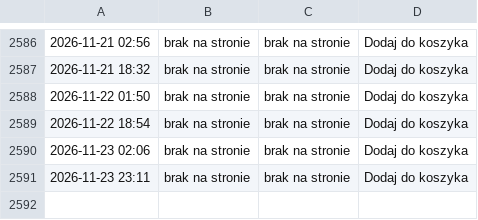
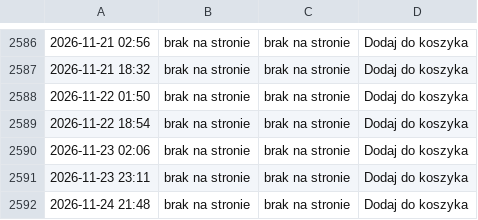
Before and after one commit to ciepielajan/scraping, a CSV file: Australijski-Kangur-1-10-uncji-Zlota-2024.csv, drawn as a sheet; only a part is shown, gaps mark what is left out.

```diff
--- a/Australijski-Kangur-1-10-uncji-Zlota-2024.csv
+++ b/Australijski-Kangur-1-10-uncji-Zlota-2024.csv
@@ -2591 +2591,2 @@
 2026-11-23 23:11,brak na stronie,brak na stronie, Dodaj do koszyka
+2026-11-24 21:48,brak na stronie,brak na stronie, Dodaj do koszyka
```
Also changed, not shown: Sztabka-1-gram-Zlota-LBMA.csv, Sztabka-1-uncja-Zlota-LBMA.csv, 3 other files.
